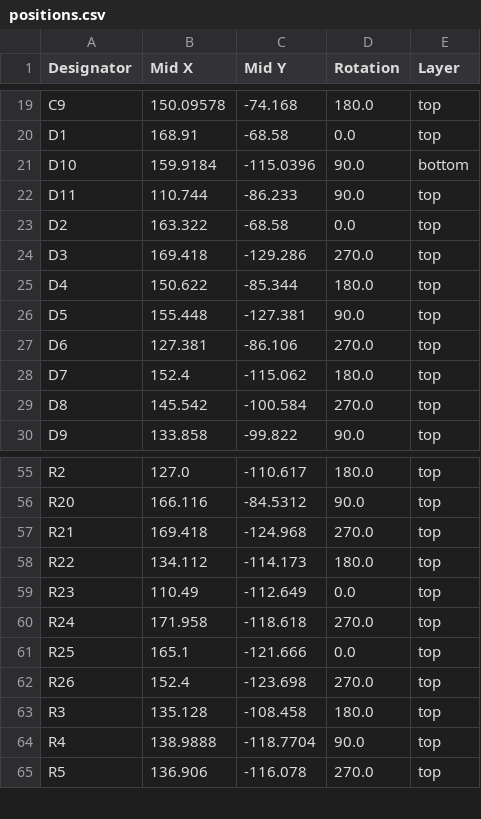
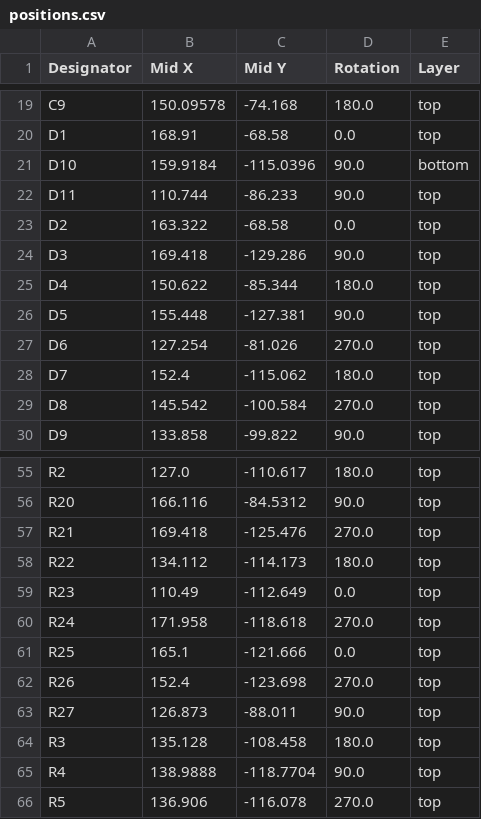
Before and after one commit to tokai-student-rocket-project/H-62-Avionics, a CSV file: KiCAD/PowerControlModule/production/positions.csv, drawn as a sheet; only a part is shown, gaps mark what is left out.

```diff
--- a/KiCAD/PowerControlModule/production/positions.csv
+++ b/KiCAD/PowerControlModule/production/positions.csv
@@ -23,6 +23,6 @@ D11,110.744,-86.233,90.0,top
 D2,163.322,-68.58,0.0,top
-D3,169.418,-129.286,270.0,top
+D3,169.418,-129.286,90.0,top
 D4,150.622,-85.344,180.0,top
 D5,155.448,-127.381,90.0,top
-D6,127.381,-86.106,270.0,top
+D6,127.254,-81.026,270.0,top
 D7,152.4,-115.062,180.0,top
@@ -56,3 +56,3 @@ R2,127.0,-110.617,180.0,top
 R20,166.116,-84.5312,90.0,top
-R21,169.418,-124.968,270.0,top
+R21,169.418,-125.476,270.0,top
 R22,134.112,-114.173,180.0,top
@@ -62,2 +62,3 @@ R25,165.1,-121.666,0.0,top
 R26,152.4,-123.698,270.0,top
+R27,126.873,-88.011,90.0,top
 R3,135.128,-108.458,180.0,top
```
Also changed, not shown: KiCAD/PowerControlModule/production/bom.csv, KiCAD/PowerControlModule/production/designators.csv, 8 other files.
